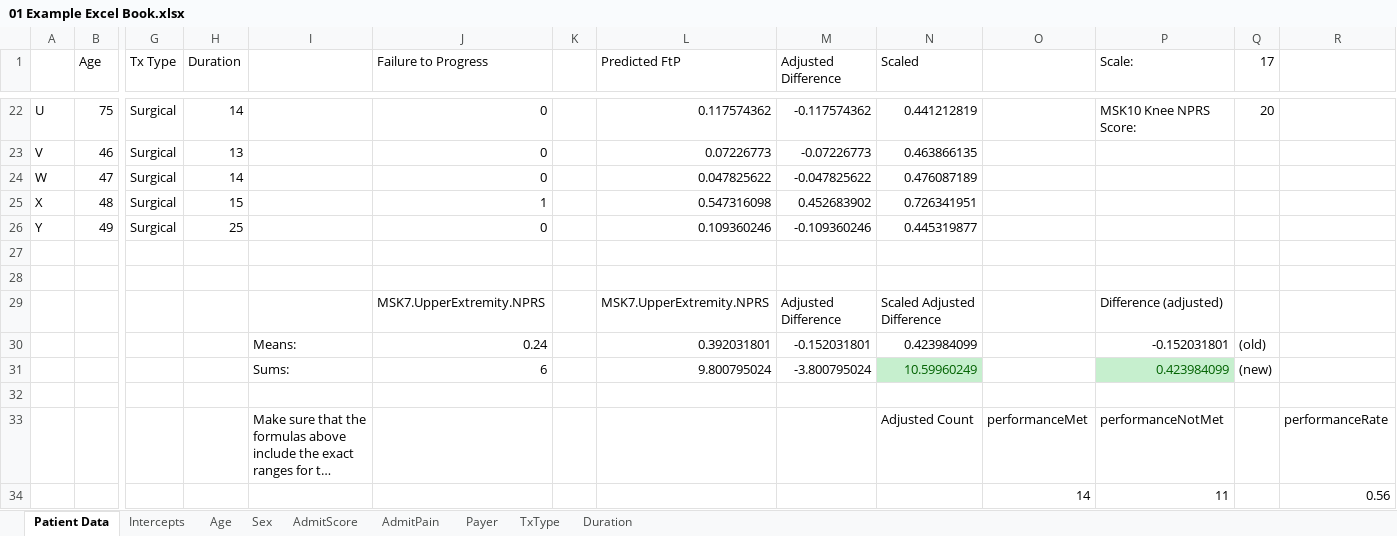
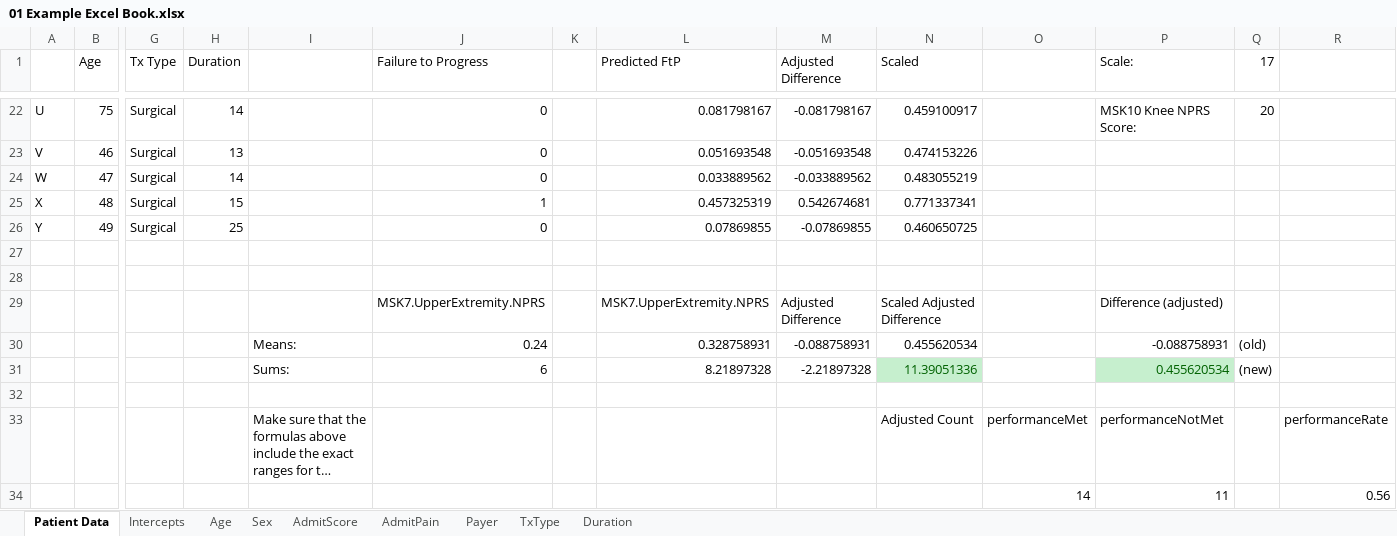
Before and after one commit to Patient360/qcdr, an Excel workbook: models/2024/01 Example Excel Book.xlsx, sheet Patient Data, drawn as a sheet; only a part is shown, gaps mark what is left out; long unchanged cells end in …; values as stored, in another font and other column widths than the file's, no borders; charts and pictures not drawn; removed rows and columns are numbered as before the commit, all else as after; rows hold the shown columns only; the diff covers the shown part only; the diff names each change by its address in the sheet, - before the commit and + after, or states it on an @@ line.

```diff
--- a/models/2024/01 Example Excel Book.xlsx (sheet Patient Data)
+++ b/models/2024/01 Example Excel Book.xlsx (sheet Patient Data)
-L22 (Predicted FtP): 0.117574362
+L22 (Predicted FtP): 0.081798167
-M22 (Adjusted Difference): -0.117574362
+M22 (Adjusted Difference): -0.081798167
-N22 (Scaled): 0.441212819
+N22 (Scaled): 0.459100917
-L23 (Predicted FtP): 0.07226773
+L23 (Predicted FtP): 0.051693548
-M23 (Adjusted Difference): -0.07226773
+M23 (Adjusted Difference): -0.051693548
-N23 (Scaled): 0.463866135
+N23 (Scaled): 0.474153226
-L24 (Predicted FtP): 0.047825622
+L24 (Predicted FtP): 0.033889562
-M24 (Adjusted Difference): -0.047825622
+M24 (Adjusted Difference): -0.033889562
-N24 (Scaled): 0.476087189
+N24 (Scaled): 0.483055219
-L25 (Predicted FtP): 0.547316098
+L25 (Predicted FtP): 0.457325319
-M25 (Adjusted Difference): 0.452683902
+M25 (Adjusted Difference): 0.542674681
-N25 (Scaled): 0.726341951
+N25 (Scaled): 0.771337341
-L26 (Predicted FtP): 0.109360246
+L26 (Predicted FtP): 0.07869855
-M26 (Adjusted Difference): -0.109360246
+M26 (Adjusted Difference): -0.07869855
-N26 (Scaled): 0.445319877
+N26 (Scaled): 0.460650725
-row 30:  |  |  |  | Means: | 0.24 |  | 0.392031801 | -0.152031801 | 0.423984099 |  | -0.152031801 | (old)
-row 31:  |  |  |  | Sums: | 6 |  | 9.800795024 | -3.800795024 | 10.59960249 |  | 0.423984099 | (new)
+row 30:  |  |  |  | Means: | 0.24 |  | 0.328758931 | -0.088758931 | 0.455620534 |  | -0.088758931 | (old)
+row 31:  |  |  |  | Sums: | 6 |  | 8.21897328 | -2.21897328 | 11.39051336 |  | 0.455620534 | (new)
```
Also changed, not shown: 60 edited cells elsewhere in this sheet, sheet AdmitScore, sheet Age, sheet Intercepts, sheet Payer, sheet Duration.
